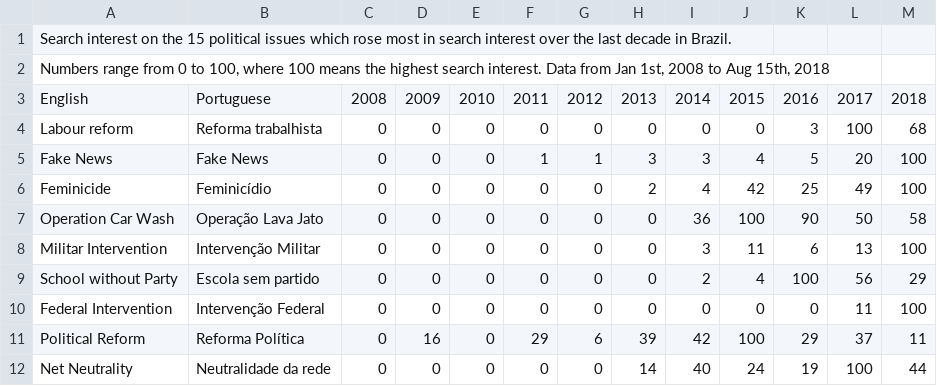
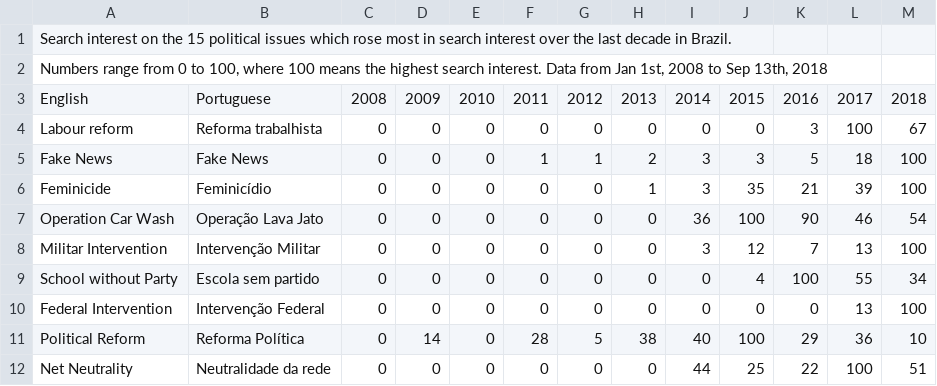
Before and after one commit to GoogleTrends/data, a CSV file: TopIssuesBrazil_Rising_Latest.csv, drawn as a sheet; only a part is shown; the diff covers the shown part only.

Commit message:
Top trending issues, since 2008
Top trending political issues in Brazil between 2008-2018

```diff
--- a/TopIssuesBrazil_Rising_Latest.csv
+++ b/TopIssuesBrazil_Rising_Latest.csv
@@ -1,12 +1,12 @@
 Search interest on the 15 political issues which rose most in search interest over the last decade in Brazil. ,,,,,,,,,,,,
-"Numbers range from 0 to 100, where 100 means the highest search interest. Data from Jan 1st, 2008 to Aug 15th, 2018",,,,,,,,,,,,
+"Numbers range from 0 to 100, where 100 means the highest search interest. Data from Jan 1st, 2008 to Sep 13th, 2018",,,,,,,,,,,,
 English,Portuguese,2008,2009,2010,2011,2012,2013,2014,2015,2016,2017,2018
-Labour reform,Reforma trabalhista,0,0,0,0,0,0,0,0,3,100,68
-Fake News,Fake News,0,0,0,1,1,3,3,4,5,20,100
-Feminicide,Feminicídio,0,0,0,0,0,2,4,42,25,49,100
-Operation Car Wash,Operação Lava Jato,0,0,0,0,0,0,36,100,90,50,58
-Militar Intervention,Intervenção Militar,0,0,0,0,0,0,3,11,6,13,100
-School without Party,Escola sem partido,0,0,0,0,0,0,2,4,100,56,29
-Federal Intervention,Intervenção Federal,0,0,0,0,0,0,0,0,0,11,100
-Political Reform,Reforma Política,0,16,0,29,6,39,42,100,29,37,11
-Net Neutrality,Neutralidade da rede,0,0,0,0,0,14,40,24,19,100,44
+Labour reform,Reforma trabalhista,0,0,0,0,0,0,0,0,3,100,67
+Fake News,Fake News,0,0,0,1,1,2,3,3,5,18,100
+Feminicide,Feminicídio,0,0,0,0,0,1,3,35,21,39,100
+Operation Car Wash,Operação Lava Jato,0,0,0,0,0,0,36,100,90,46,54
+Militar Intervention,Intervenção Militar,0,0,0,0,0,0,3,12,7,13,100
+School without Party,Escola sem partido,0,0,0,0,0,0,0,4,100,55,34
+Federal Intervention,Intervenção Federal,0,0,0,0,0,0,0,0,0,13,100
+Political Reform,Reforma Política,0,14,0,28,5,38,40,100,29,36,10
+Net Neutrality,Neutralidade da rede,0,0,0,0,0,0,44,25,22,100,51
```
Also changed, not shown: 52 edited cells elsewhere in this file.
